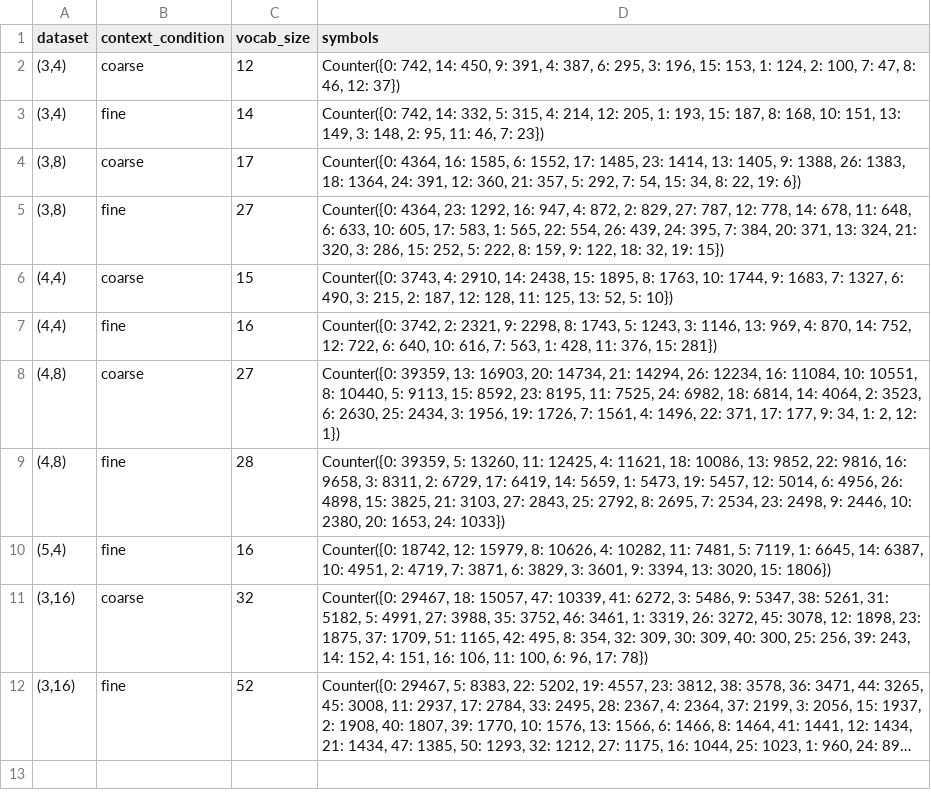
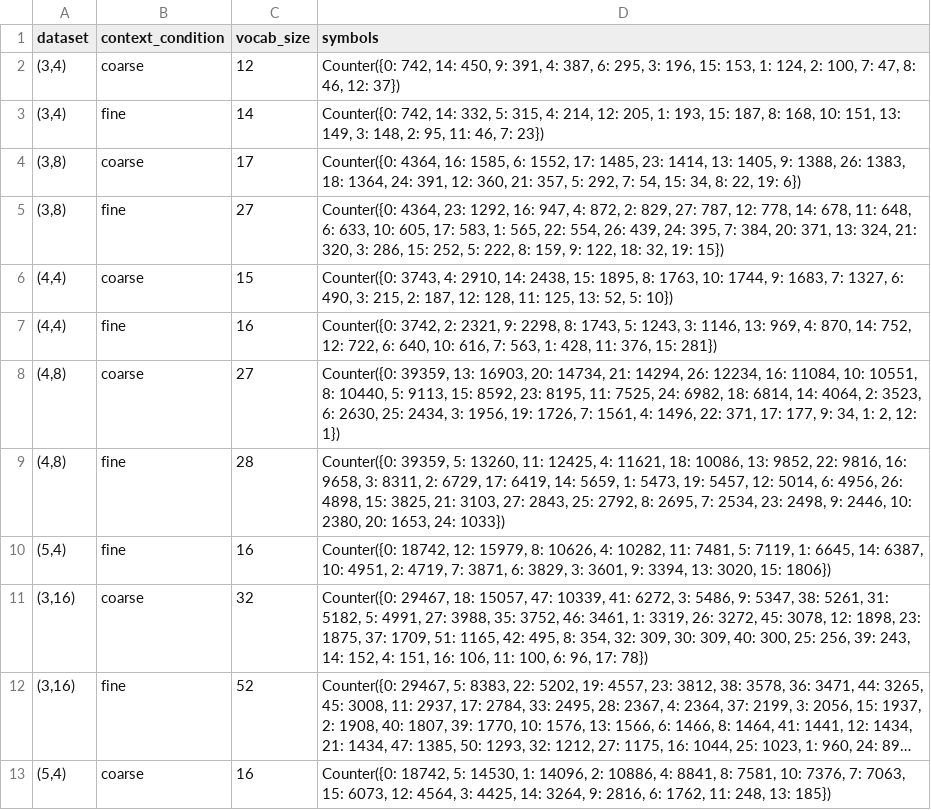
Before and after one commit to mariia55/emergent-abstractions_biased, a CSV file: analysis/00_vocab_sizes.csv, drawn as a sheet; long unchanged cells end in …; the diff names each change by its address in the sheet, - before the commit and + after, or states it on an @@ line.

Commit message:
quali(5,4) coarse

```diff
--- a/analysis/00_vocab_sizes.csv
+++ b/analysis/00_vocab_sizes.csv
+row 13: (5,4) | coarse | 16 | Counter({0: 18742, 5: 14530, 1: 14096, 2: 10886, 4: 8841, 8: 7581, 10: 7376, 7: 7063, 15: 6073, 12: 4564, 3: 4425, 14: 3264, 9: 2816, 6: 1762, 11: 248, 13: 185})
```
Also changed, not shown: analysis/message_counts.csv, 5 other files.
